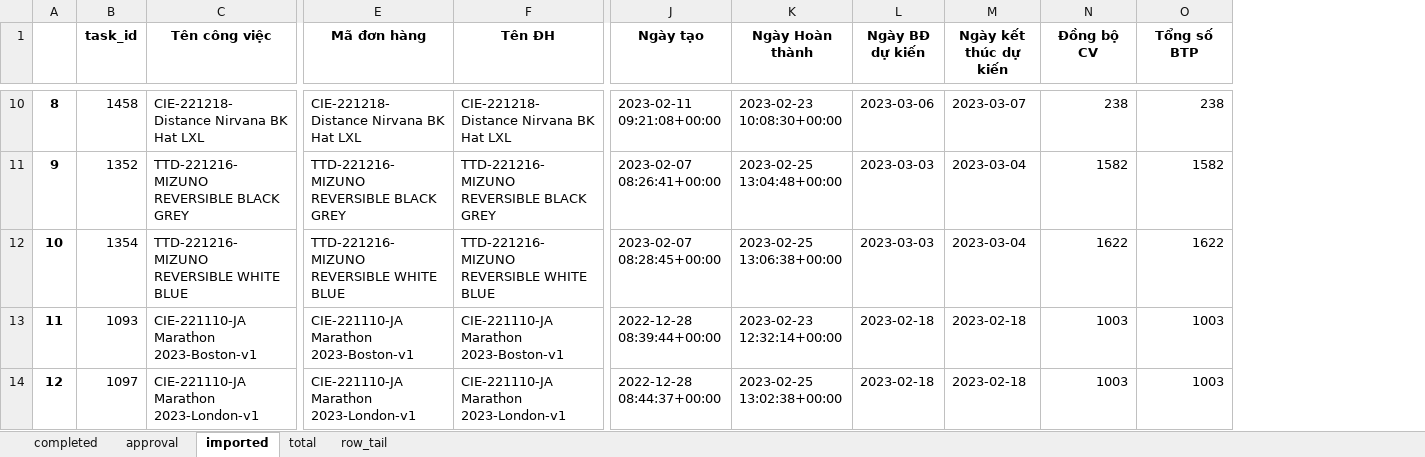
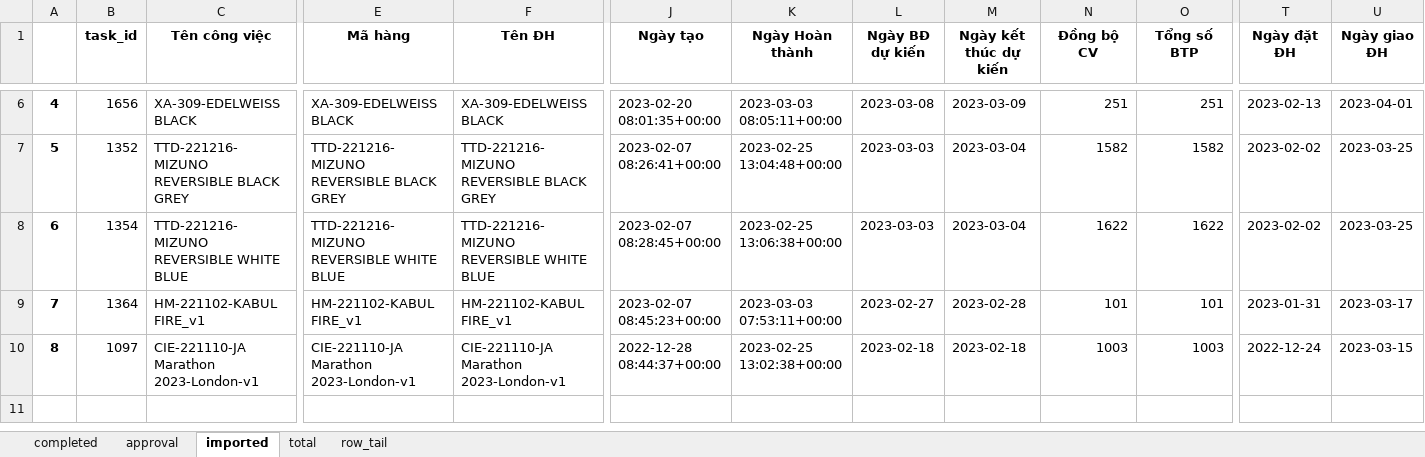
Before and after one commit to Thang1703hrsh/TMSDjango, an Excel workbook: dataDA/get_manufacture_task_detail.xlsx, sheet imported, drawn as a sheet; only a part is shown, gaps mark what is left out; values as stored, in another font and other column widths than the file's, no borders; addresses are those after the commit; the diff covers the shown part only; the diff names each change by its address in the sheet, - before the commit and + after, or states it on an @@ line.

```diff
--- a/dataDA/get_manufacture_task_detail.xlsx (sheet imported)
+++ b/dataDA/get_manufacture_task_detail.xlsx (sheet imported)
+column T (Ngày đặt ĐH), rows 6-10: 2023-02-13 | 2023-02-02 | 2023-02-02 | 2023-01-31 | 2022-12-24
+column U (Ngày giao ĐH), rows 6-10: 2023-04-01 | 2023-03-25 | 2023-03-25 | 2023-03-17 | 2023-03-15
-E1: Mã đơn hàng
+E1: Mã hàng
@@ column A renumbered from row 4 down @@
-B6 (task_id): 1458
+B6 (task_id): 1656
-C6 (Tên công việc): CIE-221218-Distance Nirvana BK Hat LXL
+C6 (Tên công việc): XA-309-EDELWEISS BLACK
-E6 (Mã hàng): CIE-221218-Distance Nirvana BK Hat LXL
+E6 (Mã hàng): XA-309-EDELWEISS BLACK
-F6 (Tên ĐH): CIE-221218-Distance Nirvana BK Hat LXL
+F6 (Tên ĐH): XA-309-EDELWEISS BLACK
-J6 (Ngày tạo): 2023-02-11 09:21:08+00:00
+J6 (Ngày tạo): 2023-02-20 08:01:35+00:00
-K6 (Ngày Hoàn thành): 2023-02-23 10:08:30+00:00
+K6 (Ngày Hoàn thành): 2023-03-03 08:05:11+00:00
-L6 (Ngày BĐ dự kiến): 2023-03-06
+L6 (Ngày BĐ dự kiến): 2023-03-08
-M6 (Ngày kết thúc dự kiến): 2023-03-07
+M6 (Ngày kết thúc dự kiến): 2023-03-09
-N6 (Đồng bộ CV): 238
+N6 (Đồng bộ CV): 251
-O6 (Tổng số BTP): 238
+O6 (Tổng số BTP): 251
-B9 (task_id): 1093
+B9 (task_id): 1364
-C9 (Tên công việc): CIE-221110-JA Marathon 2023-Boston-v1
+C9 (Tên công việc): HM-221102-KABUL FIRE_v1
-E9 (Mã hàng): CIE-221110-JA Marathon 2023-Boston-v1
+E9 (Mã hàng): HM-221102-KABUL FIRE_v1
-F9 (Tên ĐH): CIE-221110-JA Marathon 2023-Boston-v1
+F9 (Tên ĐH): HM-221102-KABUL FIRE_v1
-J9 (Ngày tạo): 2022-12-28 08:39:44+00:00
+J9 (Ngày tạo): 2023-02-07 08:45:23+00:00
-K9 (Ngày Hoàn thành): 2023-02-23 12:32:14+00:00
+K9 (Ngày Hoàn thành): 2023-03-03 07:53:11+00:00
-L9 (Ngày BĐ dự kiến): 2023-02-18
+L9 (Ngày BĐ dự kiến): 2023-02-27
-M9 (Ngày kết thúc dự kiến): 2023-02-18
+M9 (Ngày kết thúc dự kiến): 2023-02-28
-N9 (Đồng bộ CV): 1003
+N9 (Đồng bộ CV): 101
-O9 (Tổng số BTP): 1003
+O9 (Tổng số BTP): 101
```
Also changed, not shown: 1 added row, 5 removed rows and 18 edited cells elsewhere in this sheet, sheet row_tail, sheet total, sheet approval, sheet completed, 39 other files.
